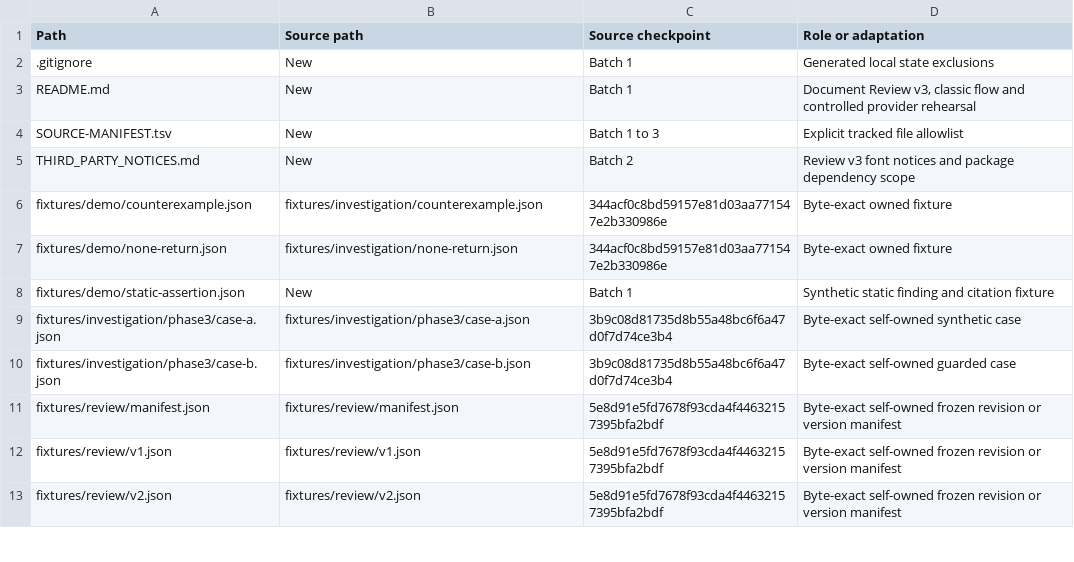
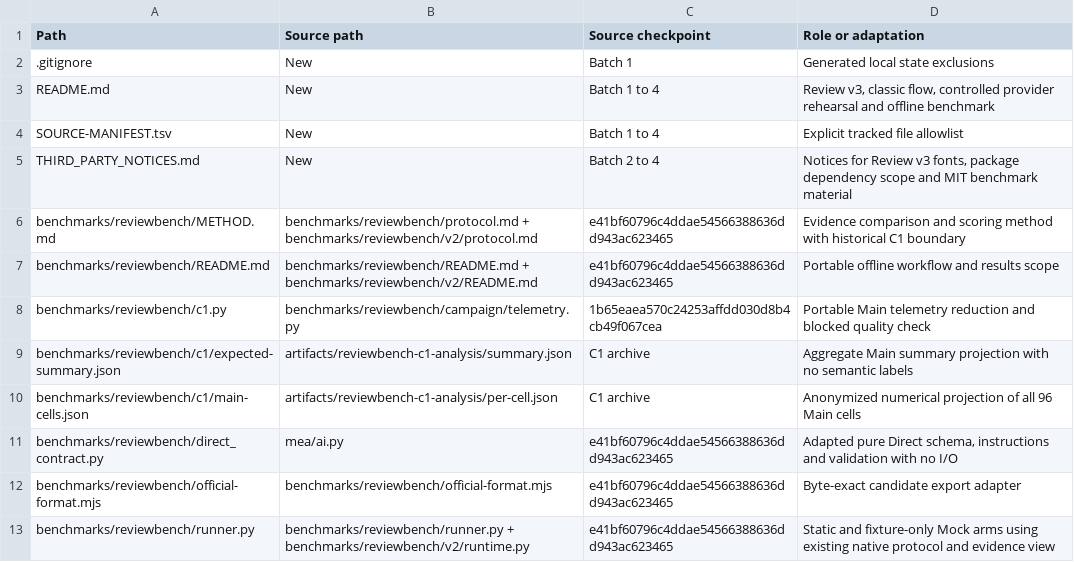
Before and after one commit to a27497/mea-review, a TSV file: SOURCE-MANIFEST.tsv, drawn as a sheet; only a part is shown; the shorter side is filled out with more unchanged rows; the diff covers the shown part only.

```diff
--- a/SOURCE-MANIFEST.tsv
+++ b/SOURCE-MANIFEST.tsv
@@ -2,4 +2,12 @@ Path	Source path	Source checkpoint	Role or adaptation
 .gitignore	New	Batch 1	Generated local state exclusions
-README.md	New	Batch 1	Document Review v3, classic flow and controlled provider rehearsal
-SOURCE-MANIFEST.tsv	New	Batch 1 to 3	Explicit tracked file allowlist
-THIRD_PARTY_NOTICES.md	New	Batch 2	Review v3 font notices and package dependency scope
+README.md	New	Batch 1 to 4	Review v3, classic flow, controlled provider rehearsal and offline benchmark
+SOURCE-MANIFEST.tsv	New	Batch 1 to 4	Explicit tracked file allowlist
+THIRD_PARTY_NOTICES.md	New	Batch 2 to 4	Notices for Review v3 fonts, package dependency scope and MIT benchmark material
+benchmarks/reviewbench/METHOD.md	benchmarks/reviewbench/protocol.md + benchmarks/reviewbench/v2/protocol.md	e41bf60796c4ddae54566388636dd943ac623465	Evidence comparison and scoring method with historical C1 boundary
+benchmarks/reviewbench/README.md	benchmarks/reviewbench/README.md + benchmarks/reviewbench/v2/README.md	e41bf60796c4ddae54566388636dd943ac623465	Portable offline workflow and results scope
+benchmarks/reviewbench/c1.py	benchmarks/reviewbench/campaign/telemetry.py	1b65eaea570c24253affdd030d8b4cb49f067cea	Portable Main telemetry reduction and blocked quality check
+benchmarks/reviewbench/c1/expected-summary.json	artifacts/reviewbench-c1-analysis/summary.json	C1 archive	Aggregate Main summary projection with no semantic labels
+benchmarks/reviewbench/c1/main-cells.json	artifacts/reviewbench-c1-analysis/per-cell.json	C1 archive	Anonymized numerical projection of all 96 Main cells
+benchmarks/reviewbench/direct_contract.py	mea/ai.py	e41bf60796c4ddae54566388636dd943ac623465	Adapted pure Direct schema, instructions and validation with no I/O
+benchmarks/reviewbench/official-format.mjs	benchmarks/reviewbench/official-format.mjs	e41bf60796c4ddae54566388636dd943ac623465	Byte-exact candidate export adapter
+benchmarks/reviewbench/runner.py	benchmarks/reviewbench/runner.py + benchmarks/reviewbench/v2/runtime.py	e41bf60796c4ddae54566388636dd943ac623465	Static and fixture-only Mock arms using existing native protocol and evidence view
```
Also changed, not shown: 11 added rows elsewhere in this file, 21 other files.
